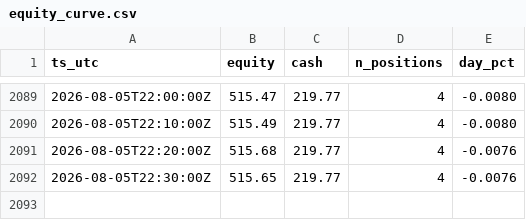
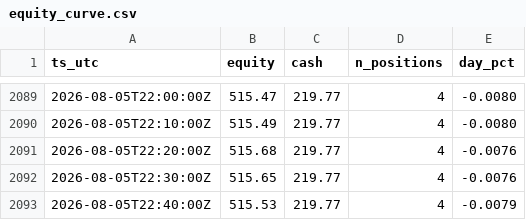
Before and after one commit to JonDipilato/ai-trading-battle, a CSV file: data/scalper/equity_curve.csv, drawn as a sheet; only a part is shown, gaps mark what is left out; the diff names each change by its address in the sheet, - before the commit and + after, or states it on an @@ line.

```diff
--- a/data/scalper/equity_curve.csv
+++ b/data/scalper/equity_curve.csv
+row 2093: 2026-08-05T22:40:00Z | 515.53 | 219.77 | 4 | -0.0079
```
Also changed, not shown: data/scalper/ledger.csv.
